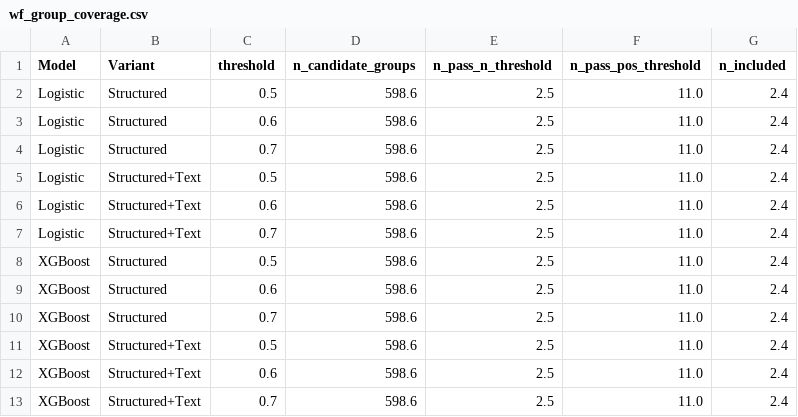
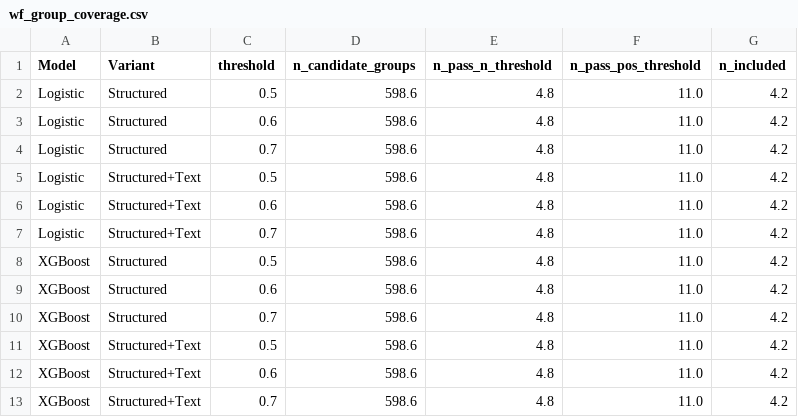
Before and after one commit to Ariel242/Thesis-fairness-in-default-prediction-useing-text-mining, a CSV file: results/walk_forward/wf_group_coverage.csv, drawn as a sheet.

```diff
--- a/results/walk_forward/wf_group_coverage.csv
+++ b/results/walk_forward/wf_group_coverage.csv
@@ -1,13 +1,13 @@
 Model,Variant,threshold,n_candidate_groups,n_pass_n_threshold,n_pass_pos_threshold,n_included
-Logistic,Structured,0.5,598.6,2.5,11.0,2.4
-Logistic,Structured,0.6,598.6,2.5,11.0,2.4
-Logistic,Structured,0.7,598.6,2.5,11.0,2.4
-Logistic,Structured+Text,0.5,598.6,2.5,11.0,2.4
-Logistic,Structured+Text,0.6,598.6,2.5,11.0,2.4
-Logistic,Structured+Text,0.7,598.6,2.5,11.0,2.4
-XGBoost,Structured,0.5,598.6,2.5,11.0,2.4
-XGBoost,Structured,0.6,598.6,2.5,11.0,2.4
-XGBoost,Structured,0.7,598.6,2.5,11.0,2.4
-XGBoost,Structured+Text,0.5,598.6,2.5,11.0,2.4
-XGBoost,Structured+Text,0.6,598.6,2.5,11.0,2.4
-XGBoost,Structured+Text,0.7,598.6,2.5,11.0,2.4
+Logistic,Structured,0.5,598.6,4.8,11.0,4.2
+Logistic,Structured,0.6,598.6,4.8,11.0,4.2
+Logistic,Structured,0.7,598.6,4.8,11.0,4.2
+Logistic,Structured+Text,0.5,598.6,4.8,11.0,4.2
+Logistic,Structured+Text,0.6,598.6,4.8,11.0,4.2
+Logistic,Structured+Text,0.7,598.6,4.8,11.0,4.2
+XGBoost,Structured,0.5,598.6,4.8,11.0,4.2
+XGBoost,Structured,0.6,598.6,4.8,11.0,4.2
+XGBoost,Structured,0.7,598.6,4.8,11.0,4.2
+XGBoost,Structured+Text,0.5,598.6,4.8,11.0,4.2
+XGBoost,Structured+Text,0.6,598.6,4.8,11.0,4.2
+XGBoost,Structured+Text,0.7,598.6,4.8,11.0,4.2
```
Also changed, not shown: results/walk_forward/wf_fairness_folds.csv, results/walk_forward/wf_fairness_summary_thr06.csv, 10 other files.
